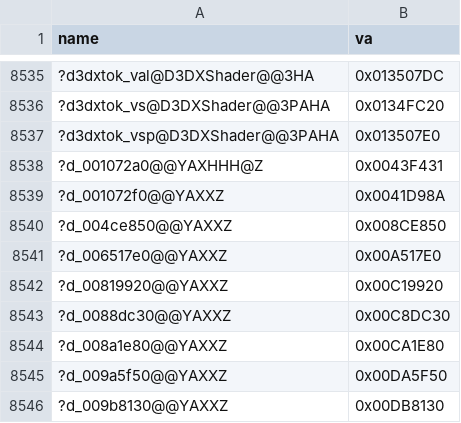
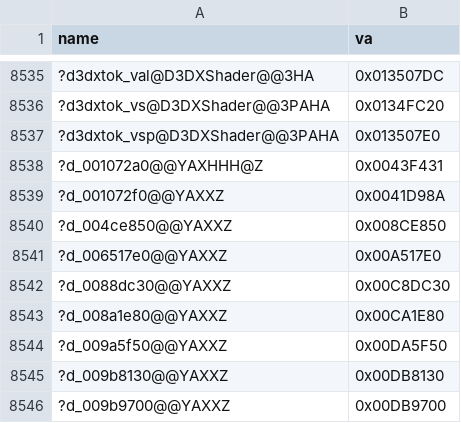
Before and after one commit to CallumReynolds/Open-BFME-1, a CSV file: targets/game/reverse/dir32_addresses.csv, drawn as a sheet; only a part is shown, gaps mark what is left out; the shorter side is filled out with more unchanged rows; the diff names each change by its address in the sheet, - before the commit and + after, or states it on an @@ line.

```diff
--- a/targets/game/reverse/dir32_addresses.csv
+++ b/targets/game/reverse/dir32_addresses.csv
-row 8542: ?d_00819920@@YAXXZ | 0x00C19920
```
Also changed, not shown: 1 other file.
